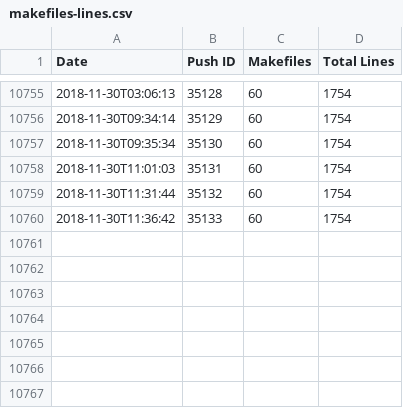
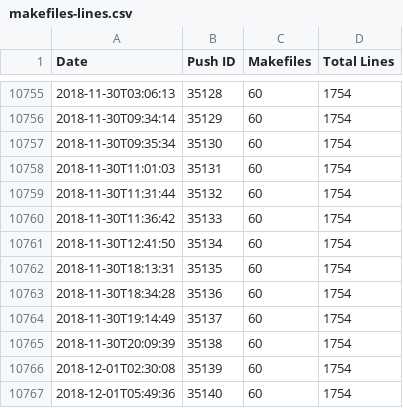
Before and after one commit to luser/mozilla-makefile-stats, a CSV file: makefiles-lines.csv, drawn as a sheet; only a part is shown, gaps mark what is left out.

Commit message:
Data for mozilla-central revision 925a2727cc3755bb0d0683d696b8d965b16e7236

```diff
--- a/makefiles-lines.csv
+++ b/makefiles-lines.csv
@@ -10760 +10760,8 @@ Date,Push ID,Makefiles,Total Lines
 2018-11-30T11:36:42,35133,60,1754
+2018-11-30T12:41:50,35134,60,1754
+2018-11-30T18:13:31,35135,60,1754
+2018-11-30T18:34:28,35136,60,1754
+2018-11-30T19:14:49,35137,60,1754
+2018-11-30T20:09:39,35138,60,1754
+2018-12-01T02:30:08,35139,60,1754
+2018-12-01T05:49:36,35140,60,1754
```
Also changed, not shown: 2 other files.
